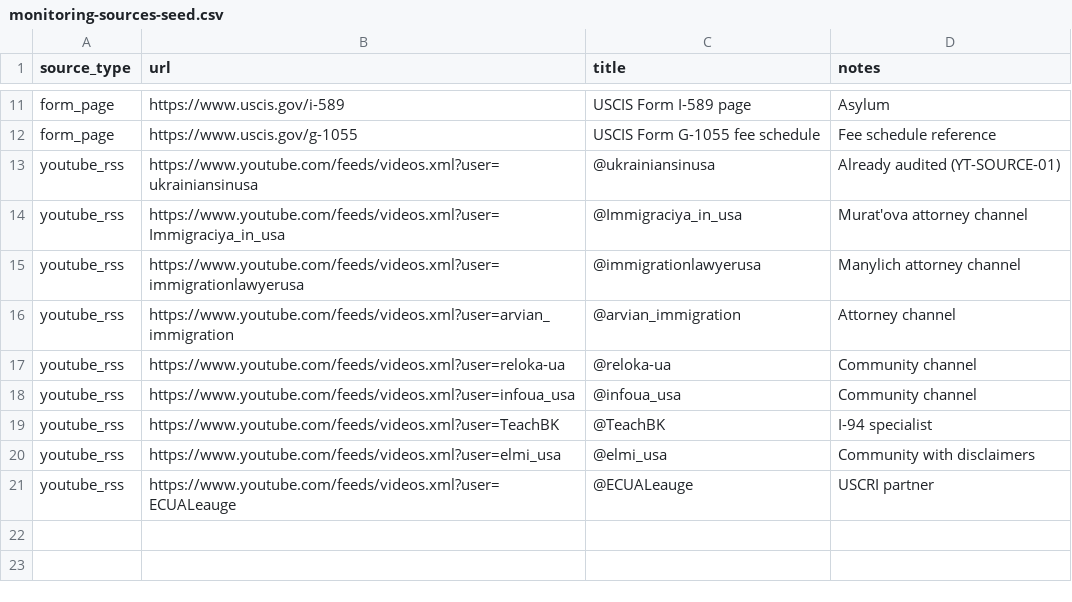
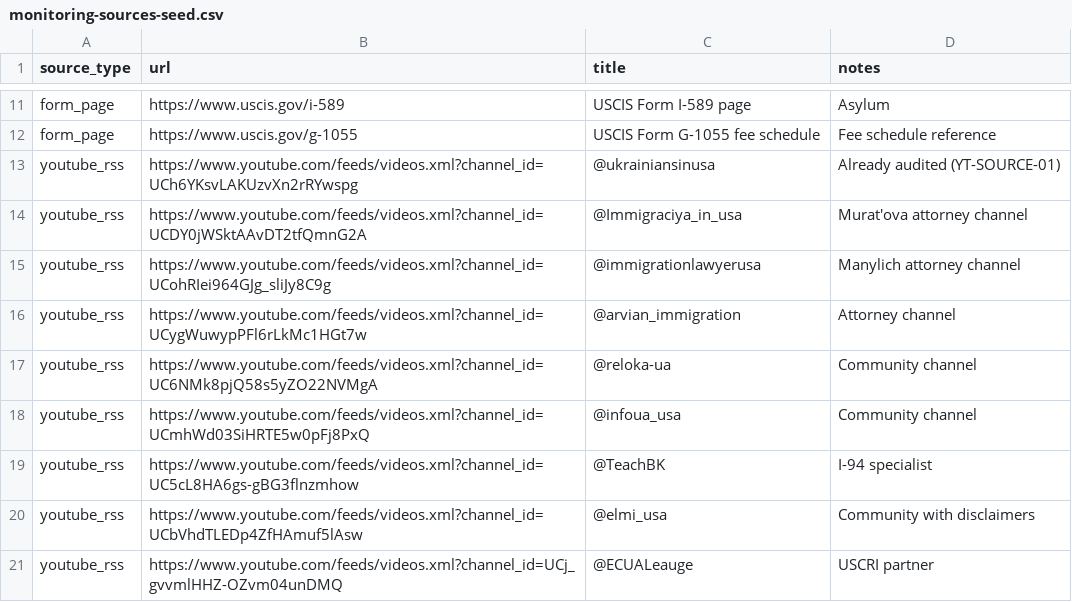
Before and after one commit to 2133611700c-sudo/uscis-helper, a CSV file: tasks/TASK-06-monitoring-engine/data/monitoring-sources-seed.csv, drawn as a sheet; only a part is shown, gaps mark what is left out.

```diff
--- a/tasks/TASK-06-monitoring-engine/data/monitoring-sources-seed.csv
+++ b/tasks/TASK-06-monitoring-engine/data/monitoring-sources-seed.csv
@@ -12,10 +12,10 @@ form_page,https://www.uscis.gov/i-589,USCIS Form I-589 page,Asylum
 form_page,https://www.uscis.gov/g-1055,USCIS Form G-1055 fee schedule,Fee schedule reference
-youtube_rss,https://www.youtube.com/feeds/videos.xml?user=ukrainiansinusa,@ukrainiansinusa,Already audited (YT-SOURCE-01)
-youtube_rss,https://www.youtube.com/feeds/videos.xml?user=Immigraciya_in_usa,@Immigraciya_in_usa,Murat'ova attorney channel
-youtube_rss,https://www.youtube.com/feeds/videos.xml?user=immigrationlawyerusa,@immigrationlawyerusa,Manylich attorney channel
-youtube_rss,https://www.youtube.com/feeds/videos.xml?user=arvian_immigration,@arvian_immigration,Attorney channel
-youtube_rss,https://www.youtube.com/feeds/videos.xml?user=reloka-ua,@reloka-ua,Community channel
-youtube_rss,https://www.youtube.com/feeds/videos.xml?user=infoua_usa,@infoua_usa,Community channel
-youtube_rss,https://www.youtube.com/feeds/videos.xml?user=TeachBK,@TeachBK,I-94 specialist
-youtube_rss,https://www.youtube.com/feeds/videos.xml?user=elmi_usa,@elmi_usa,Community with disclaimers
-youtube_rss,https://www.youtube.com/feeds/videos.xml?user=ECUALeauge,@ECUALeauge,USCRI partner
+youtube_rss,https://www.youtube.com/feeds/videos.xml?channel_id=UCh6YKsvLAKUzvXn2rRYwspg,@ukrainiansinusa,Already audited (YT-SOURCE-01)
+youtube_rss,https://www.youtube.com/feeds/videos.xml?channel_id=UCDY0jWSktAAvDT2tfQmnG2A,@Immigraciya_in_usa,Murat'ova attorney channel
+youtube_rss,https://www.youtube.com/feeds/videos.xml?channel_id=UCohRIei964GJg_sliJy8C9g,@immigrationlawyerusa,Manylich attorney channel
+youtube_rss,https://www.youtube.com/feeds/videos.xml?channel_id=UCygWuwypPFl6rLkMc1HGt7w,@arvian_immigration,Attorney channel
+youtube_rss,https://www.youtube.com/feeds/videos.xml?channel_id=UC6NMk8pjQ58s5yZO22NVMgA,@reloka-ua,Community channel
+youtube_rss,https://www.youtube.com/feeds/videos.xml?channel_id=UCmhWd03SiHRTE5w0pFj8PxQ,@infoua_usa,Community channel
+youtube_rss,https://www.youtube.com/feeds/videos.xml?channel_id=UC5cL8HA6gs-gBG3flnzmhow,@TeachBK,I-94 specialist
+youtube_rss,https://www.youtube.com/feeds/videos.xml?channel_id=UCbVhdTLEDp4ZfHAmuf5lAsw,@elmi_usa,Community with disclaimers
+youtube_rss,https://www.youtube.com/feeds/videos.xml?channel_id=UCj_gvvmlHHZ-OZvm04unDMQ,@ECUALeauge,USCRI partner
```
